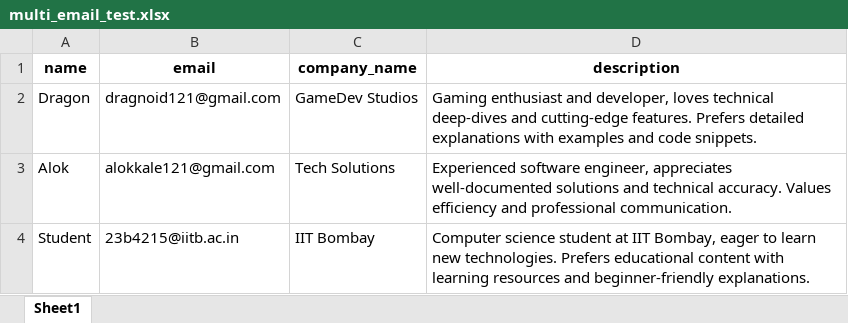
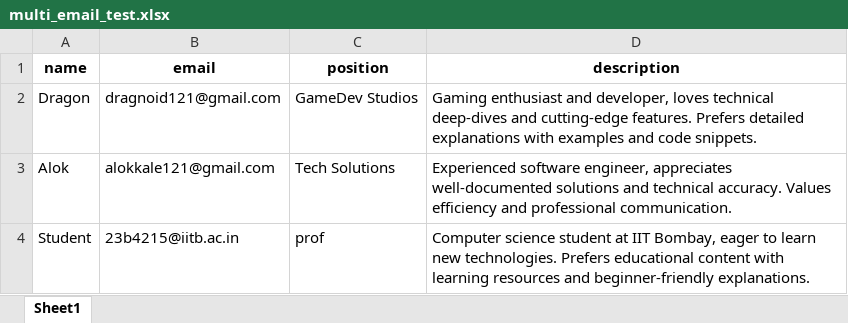
Before and after one commit to AAK121/Hushh_Hackathon_Team_Mailer, an Excel workbook: hushh_mcp/agents/mailerpanda/multi_email_test.xlsx, sheet Sheet1, drawn as a sheet; values as stored, in another font and other column widths than the file's, no borders; the diff names each change by its address in the sheet, - before the commit and + after, or states it on an @@ line.

Commit message:
mailer addded

```diff
--- a/hushh_mcp/agents/mailerpanda/multi_email_test.xlsx (sheet Sheet1)
+++ b/hushh_mcp/agents/mailerpanda/multi_email_test.xlsx (sheet Sheet1)
-C1: company_name
+C1: position
-C4 (position): IIT Bombay
+C4 (position): prof
```
Also changed, not shown: 5 other files.
